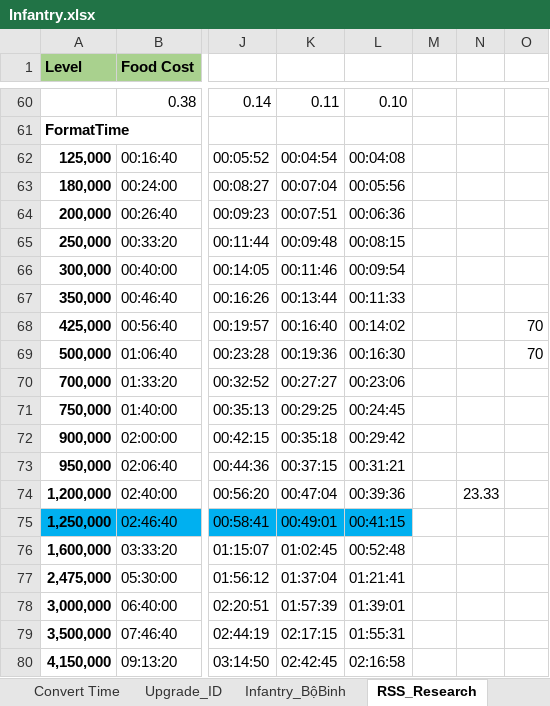
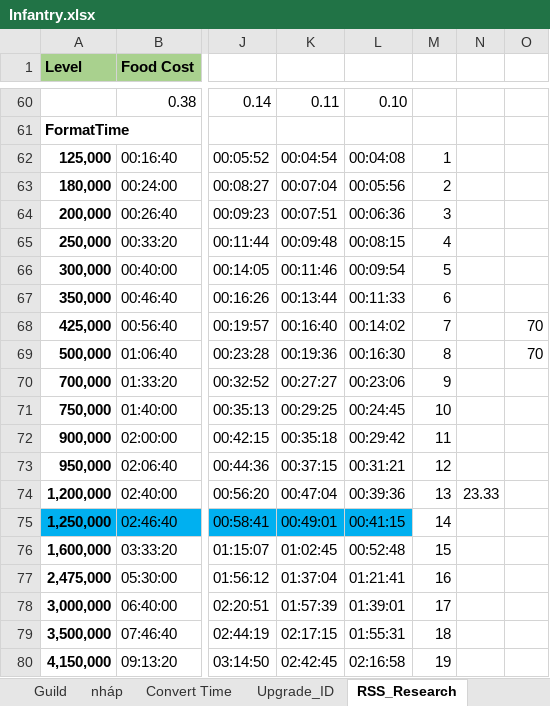
Before and after one commit to GameVae/FileXmind, an Excel workbook: Xmind/Upgrade_Research/Infantry.xlsx, sheet RSS_Research, drawn as a sheet; only a part is shown, gaps mark what is left out; values as stored, in another font and other column widths than the file's, no borders; the diff names each change by its address in the sheet, - before the commit and + after, or states it on an @@ line.

```diff
--- a/Xmind/Upgrade_Research/Infantry.xlsx (sheet RSS_Research)
+++ b/Xmind/Upgrade_Research/Infantry.xlsx (sheet RSS_Research)
-sheet tab: Infantry_BộBinh
+sheet tab: Guild
-M62: (empty)
+M62: 1
-M63: (empty)
+M63: 2
-M64: (empty)
+M64: 3
-M65: (empty)
+M65: 4
-M66: (empty)
+M66: 5
-M67: (empty)
+M67: 6
-M68: (empty)
+M68: 7
-M69: (empty)
+M69: 8
-M70: (empty)
+M70: 9
-M71: (empty)
+M71: 10
-M72: (empty)
+M72: 11
-M73: (empty)
+M73: 12
-M74: (empty)
+M74: 13
-M75: (empty)
+M75: 14
-M76: (empty)
+M76: 15
-M77: (empty)
+M77: 16
-M78: (empty)
+M78: 17
-M79: (empty)
+M79: 18
-M80: (empty)
+M80: 19
```
Also changed, not shown: sheet Infantry_BộBinh_fix, other sheet tabs.
